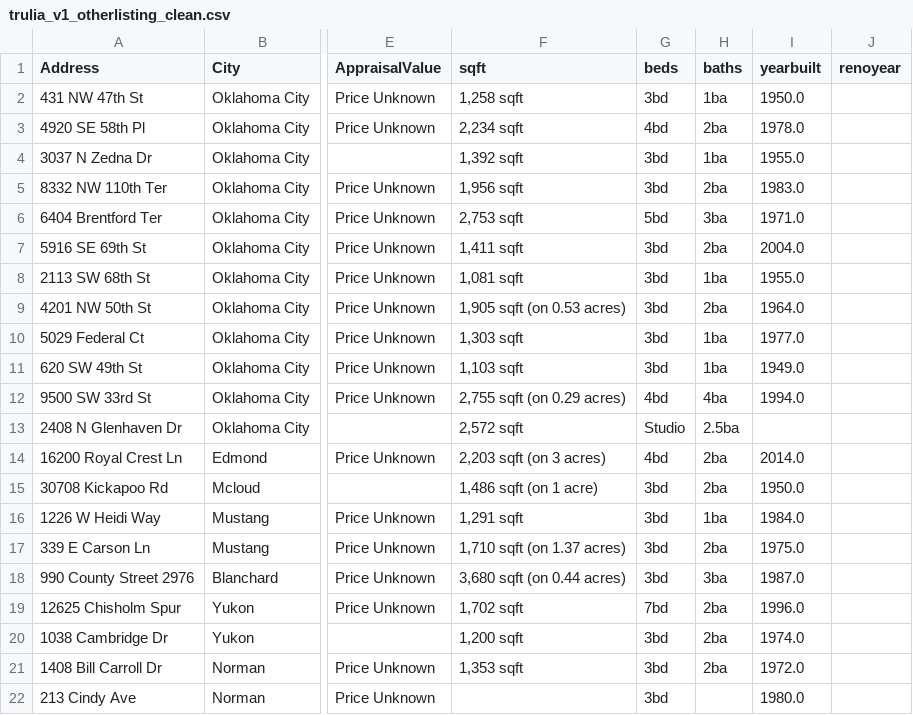
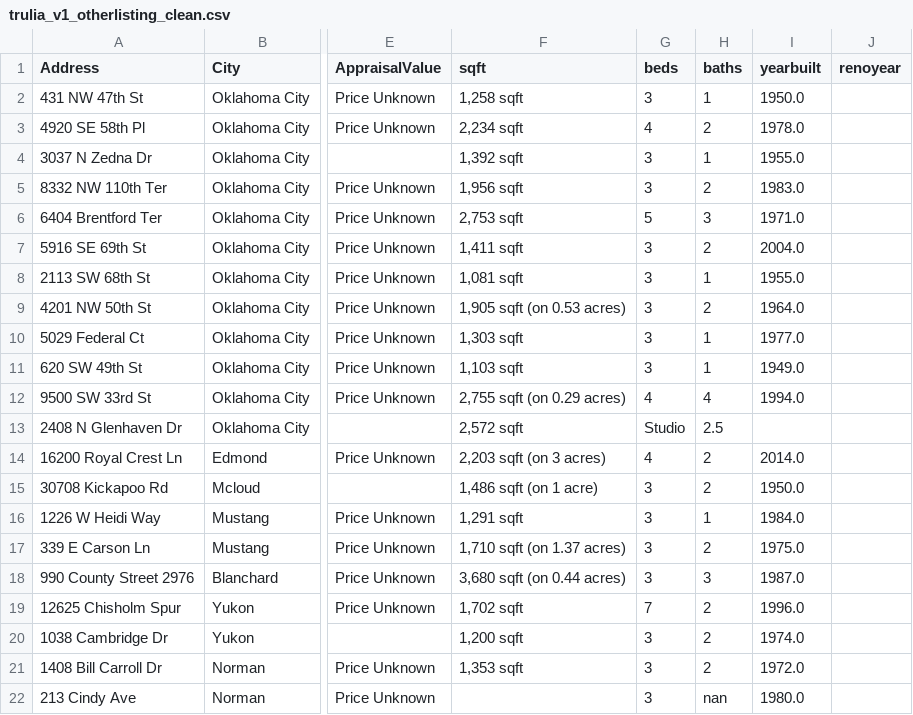
Before and after one commit to gandhali-munshi/predictinghomeprices, a CSV file: Clean Data/trulia_v1_otherlisting_clean.csv, drawn as a sheet; only a part is shown, gaps mark what is left out; the diff names each change by its address in the sheet, - before the commit and + after, or states it on an @@ line.

```diff
--- a/Clean Data/trulia_v1_otherlisting_clean.csv
+++ b/Clean Data/trulia_v1_otherlisting_clean.csv
-G2 (beds): 3bd
+G2 (beds): 3
-H2 (baths): 1ba
+H2 (baths): 1
-G3 (beds): 4bd
+G3 (beds): 4
-H3 (baths): 2ba
+H3 (baths): 2
-G4:G5 (beds): 3bd
+G4:G5 (beds): 3
-H4 (baths): 1ba
+H4 (baths): 1
-H5 (baths): 2ba
+H5 (baths): 2
-G6 (beds): 5bd
+G6 (beds): 5
-H6 (baths): 3ba
+H6 (baths): 3
-G7:G11 (beds): 3bd
+G7:G11 (beds): 3
-H7 (baths): 2ba
+H7 (baths): 2
-H8 (baths): 1ba
+H8 (baths): 1
-H9 (baths): 2ba
+H9 (baths): 2
-H10:H11 (baths): 1ba
+H10:H11 (baths): 1
-G12 (beds): 4bd
+G12 (beds): 4
-H12 (baths): 4ba
+H12 (baths): 4
-H13 (baths): 2.5ba
+H13 (baths): 2.5
-G14 (beds): 4bd
+G14 (beds): 4
-H14:H15 (baths): 2ba
+H14:H15 (baths): 2
-G15:G18 (beds): 3bd
+G15:G18 (beds): 3
-H16 (baths): 1ba
+H16 (baths): 1
-H17 (baths): 2ba
+H17 (baths): 2
-H18 (baths): 3ba
+H18 (baths): 3
-G19 (beds): 7bd
+G19 (beds): 7
-H19:H21 (baths): 2ba
+H19:H21 (baths): 2
-G20:G22 (beds): 3bd
+G20:G22 (beds): 3
-H22 (baths): (empty)
+H22 (baths): nan
```
Also changed, not shown: Clean Data/trulia_v1_clean.csv, 6 other files.
